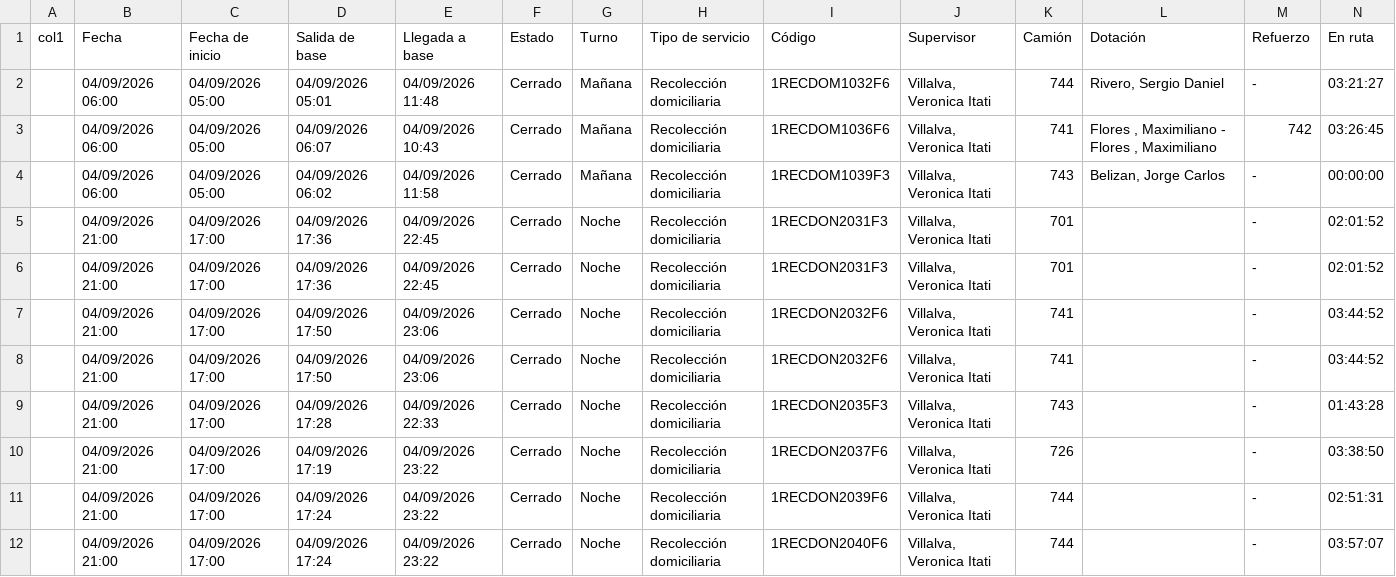
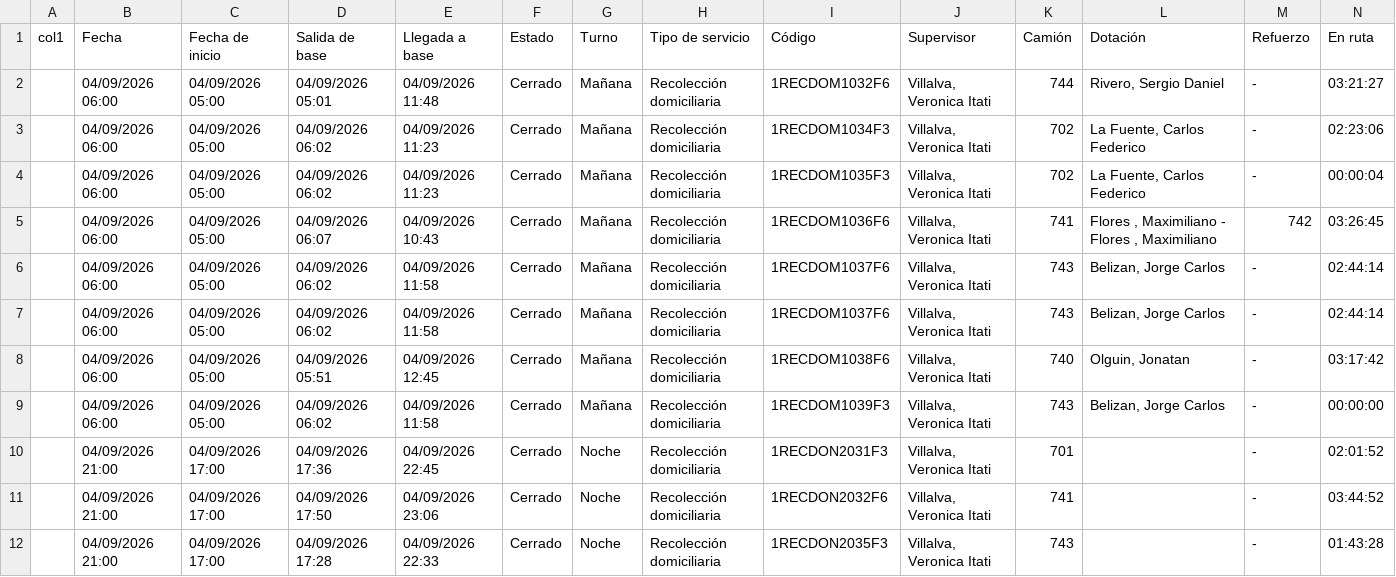
Before and after one commit to franciscossarrio-cyber/urbetrack, a CSV file: data/recorridos_2026-09-04.csv, drawn as a sheet; only a part is shown; the shorter side is filled out with more unchanged rows; removed rows and columns are numbered as before the commit, all else as after; rows hold the shown columns only; the diff names each change by its address in the sheet, - before the commit and + after, or states it on an @@ line.

```diff
--- a/data/recorridos_2026-09-04.csv
+++ b/data/recorridos_2026-09-04.csv
+row 3:  | 04/09/2026 06:00 | 04/09/2026 05:00 | 04/09/2026 06:02 | 04/09/2026 11:23 | Cerrado | Mañana | Recolección domiciliaria | 1RECDOM1034F3 | Villalva, Veronica Itati | 702 | La Fuente, Carlos Federico | - | 02:23:06
+row 4:  | 04/09/2026 06:00 | 04/09/2026 05:00 | 04/09/2026 06:02 | 04/09/2026 11:23 | Cerrado | Mañana | Recolección domiciliaria | 1RECDOM1035F3 | Villalva, Veronica Itati | 702 | La Fuente, Carlos Federico | - | 00:00:04
+row 6:  | 04/09/2026 06:00 | 04/09/2026 05:00 | 04/09/2026 06:02 | 04/09/2026 11:58 | Cerrado | Mañana | Recolección domiciliaria | 1RECDOM1037F6 | Villalva, Veronica Itati | 743 | Belizan, Jorge Carlos | - | 02:44:14
+row 7:  | 04/09/2026 06:00 | 04/09/2026 05:00 | 04/09/2026 06:02 | 04/09/2026 11:58 | Cerrado | Mañana | Recolección domiciliaria | 1RECDOM1037F6 | Villalva, Veronica Itati | 743 | Belizan, Jorge Carlos | - | 02:44:14
+row 8:  | 04/09/2026 06:00 | 04/09/2026 05:00 | 04/09/2026 05:51 | 04/09/2026 12:45 | Cerrado | Mañana | Recolección domiciliaria | 1RECDOM1038F6 | Villalva, Veronica Itati | 740 | Olguin, Jonatan | - | 03:17:42
-row 6:  | 04/09/2026 21:00 | 04/09/2026 17:00 | 04/09/2026 17:36 | 04/09/2026 22:45 | Cerrado | Noche | Recolección domiciliaria | 1RECDON2031F3 | Villalva, Veronica Itati | 701 |  | - | 02:01:52
-row 7:  | 04/09/2026 21:00 | 04/09/2026 17:00 | 04/09/2026 17:50 | 04/09/2026 23:06 | Cerrado | Noche | Recolección domiciliaria | 1RECDON2032F6 | Villalva, Veronica Itati | 741 |  | - | 03:44:52
```
Also changed, not shown: data/recorridos_2026-09-01.csv, data/recorridos_2026-09-02.csv, 5 other files.
